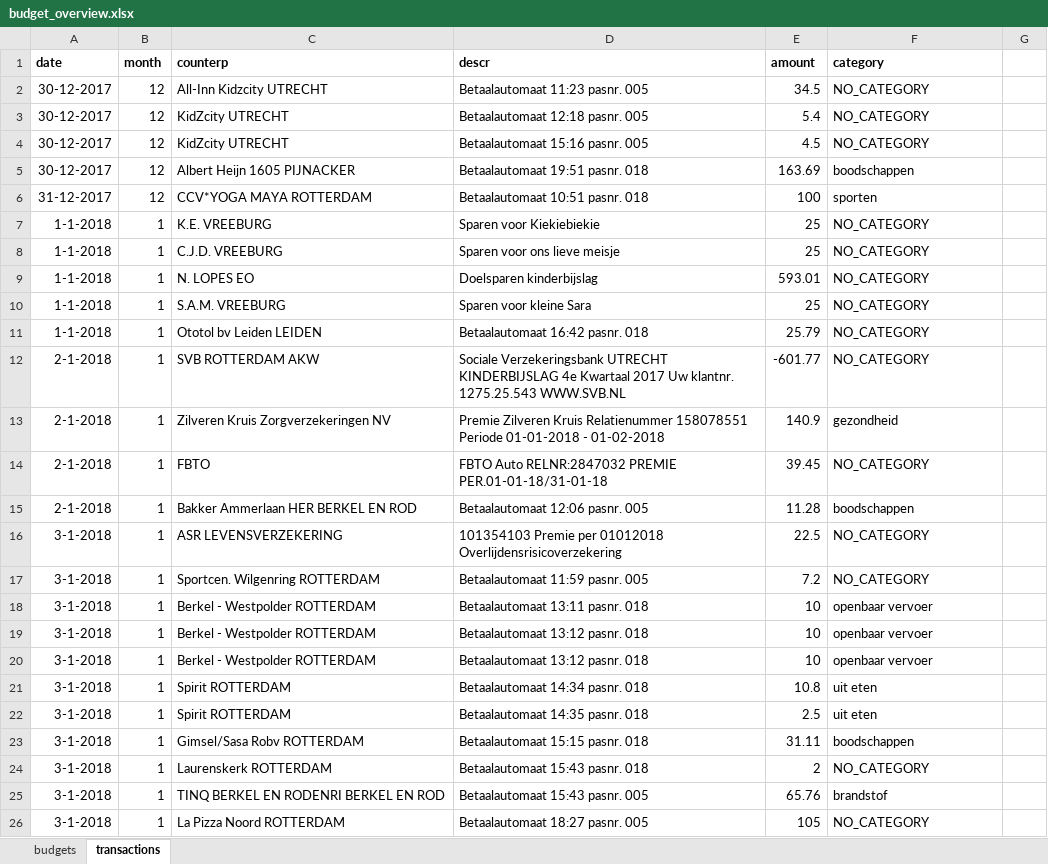
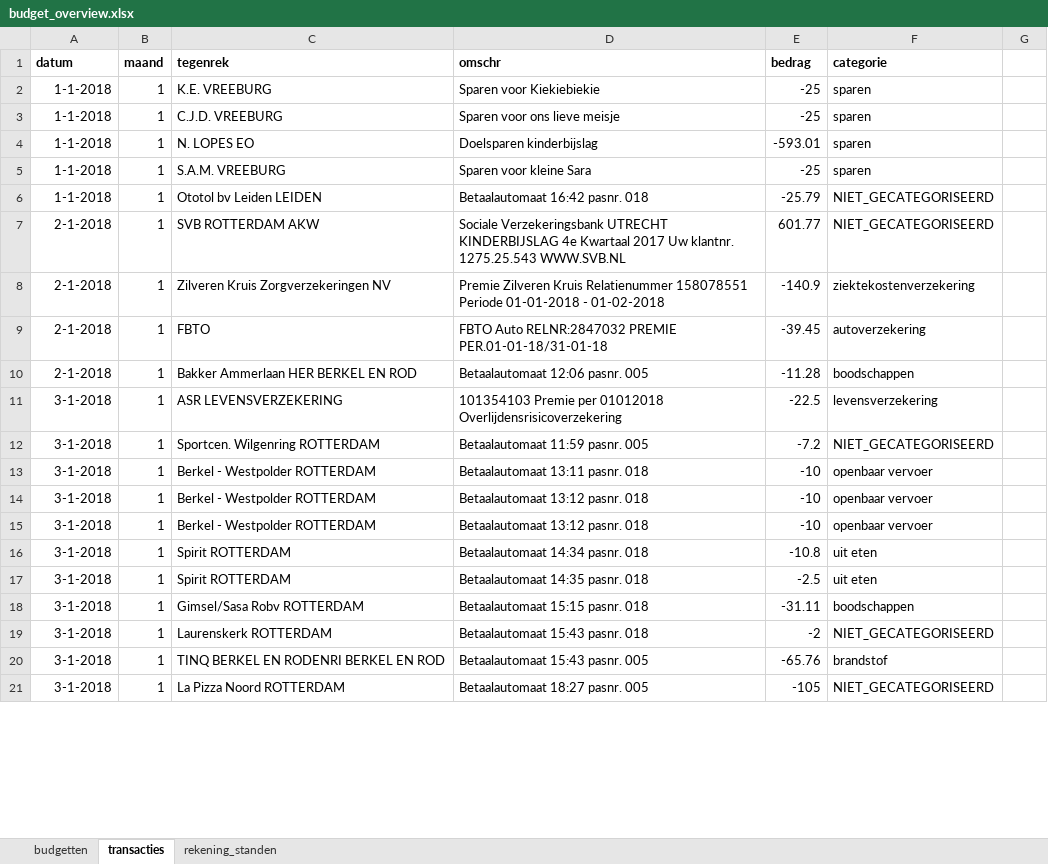
Before and after one commit to pietervreeburg/bank_statement_parser, an Excel workbook: budget_overview.xlsx, sheet transacties, drawn as a sheet; only a part is shown; values as stored, in another font and other column widths than the file's, no borders; removed rows and columns are numbered as before the commit, all else as after; the diff covers the shown part only; the diff names each change by its address in the sheet, - before the commit and + after, or states it on an @@ line.

```diff
--- a/budget_overview.xlsx (sheet transacties)
+++ b/budget_overview.xlsx (sheet transacties)
-sheet tab: budgets
+sheet tab: budgetten
-sheet tab: transactions
+sheet tab: transacties
+sheet tab: rekening_standen
-row 1: date | month | counterp | descr | amount | category
-row 2: 30-12-2017 | 12 | All-Inn Kidzcity UTRECHT | Betaalautomaat 11:23 pasnr. 005 | 34.5 | NO_CATEGORY
-row 3: 30-12-2017 | 12 | KidZcity UTRECHT | Betaalautomaat 12:18 pasnr. 005 | 5.4 | NO_CATEGORY
-row 4: 30-12-2017 | 12 | KidZcity UTRECHT | Betaalautomaat 15:16 pasnr. 005 | 4.5 | NO_CATEGORY
-row 5: 30-12-2017 | 12 | Albert Heijn 1605 PIJNACKER | Betaalautomaat 19:51 pasnr. 018 | 163.69 | boodschappen
-row 6: 31-12-2017 | 12 | CCV*YOGA MAYA ROTTERDAM | Betaalautomaat 10:51 pasnr. 018 | 100 | sporten
+row 1: datum | maand | tegenrek | omschr | bedrag | categorie
-E2:E3: 25
+E2:E3: -25
-F2:F5: NO_CATEGORY
+F2:F5: sparen
-E4: 593.01
+E4: -593.01
-E5: 25
+E5: -25
-E6: 25.79
+E6: -25.79
-F6:F7: NO_CATEGORY
+F6:F7: NIET_GECATEGORISEERD
-E7: -601.77
+E7: 601.77
-E8: 140.9
+E8: -140.9
-F8: gezondheid
+F8: ziektekostenverzekering
-E9: 39.45
+E9: -39.45
-F9: NO_CATEGORY
+F9: autoverzekering
-E10: 11.28
+E10: -11.28
-E11: 22.5
+E11: -22.5
-F11: NO_CATEGORY
+F11: levensverzekering
-E12: 7.2
+E12: -7.2
-F12: NO_CATEGORY
+F12: NIET_GECATEGORISEERD
-E13:E15: 10
+E13:E15: -10
-E16: 10.8
+E16: -10.8
-E17: 2.5
+E17: -2.5
-E18: 31.11
+E18: -31.11
-E19: 2
+E19: -2
-F19: NO_CATEGORY
+F19: NIET_GECATEGORISEERD
-E20: 65.76
+E20: -65.76
-E21: 105
+E21: -105
-F21: NO_CATEGORY
+F21: NIET_GECATEGORISEERD
```
Also changed, not shown: other rows of this sheet, sheet budgetten, formulas that keep their value, 1 other file.
